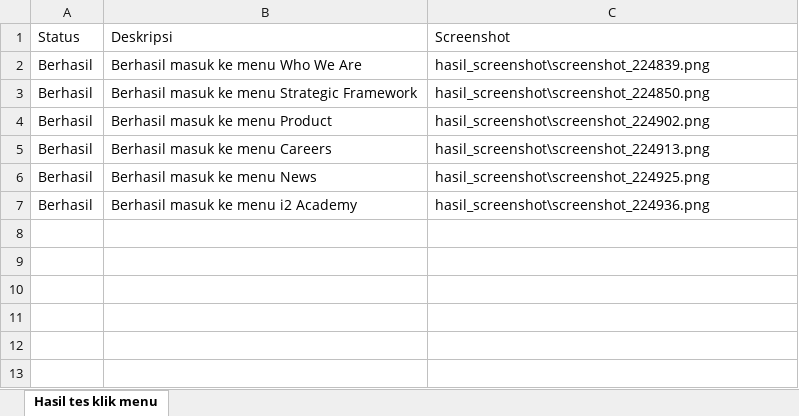
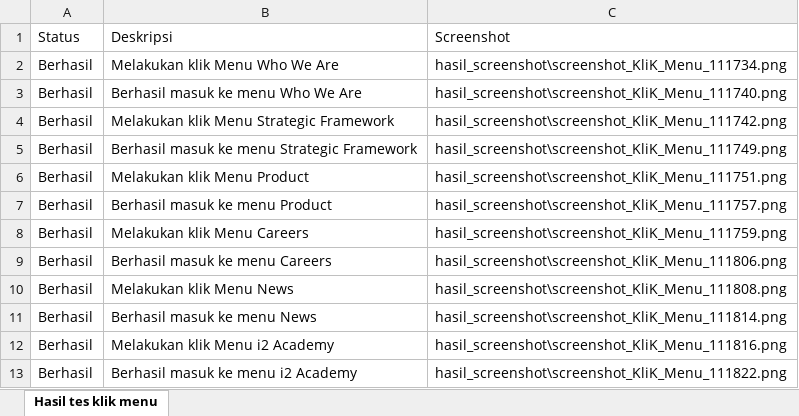
Before and after one commit to LuthfanHilmi/web_testing, an Excel workbook: laporan_testing_menu.xlsx, sheet Hasil tes klik menu, drawn as a sheet; values as stored, in another font and other column widths than the file's, no borders; addresses are those after the commit; the diff names each change by its address in the sheet, - before the commit and + after, or states it on an @@ line.

```diff
--- a/laporan_testing_menu.xlsx (sheet Hasil tes klik menu)
+++ b/laporan_testing_menu.xlsx (sheet Hasil tes klik menu)
+row 2: Berhasil | Melakukan klik Menu Who We Are | hasil_screenshot\screenshot_KliK_Menu_111734.png
-C3: hasil_screenshot\screenshot_224839.png
+C3: hasil_screenshot\screenshot_KliK_Menu_111740.png
+row 4: Berhasil | Melakukan klik Menu Strategic Framework | hasil_screenshot\screenshot_KliK_Menu_111742.png
-C5: hasil_screenshot\screenshot_224850.png
+C5: hasil_screenshot\screenshot_KliK_Menu_111749.png
+row 6: Berhasil | Melakukan klik Menu Product | hasil_screenshot\screenshot_KliK_Menu_111751.png
-C7: hasil_screenshot\screenshot_224902.png
+C7: hasil_screenshot\screenshot_KliK_Menu_111757.png
+row 8: Berhasil | Melakukan klik Menu Careers | hasil_screenshot\screenshot_KliK_Menu_111759.png
-C9: hasil_screenshot\screenshot_224913.png
+C9: hasil_screenshot\screenshot_KliK_Menu_111806.png
+row 10: Berhasil | Melakukan klik Menu News | hasil_screenshot\screenshot_KliK_Menu_111808.png
-C11: hasil_screenshot\screenshot_224925.png
+C11: hasil_screenshot\screenshot_KliK_Menu_111814.png
+row 12: Berhasil | Melakukan klik Menu i2 Academy | hasil_screenshot\screenshot_KliK_Menu_111816.png
-C13: hasil_screenshot\screenshot_224936.png
+C13: hasil_screenshot\screenshot_KliK_Menu_111822.png
```
Also changed, not shown: Laporan_testing_filter_sort.xlsx, laporan_testing_search.xlsx, 43 other files.
